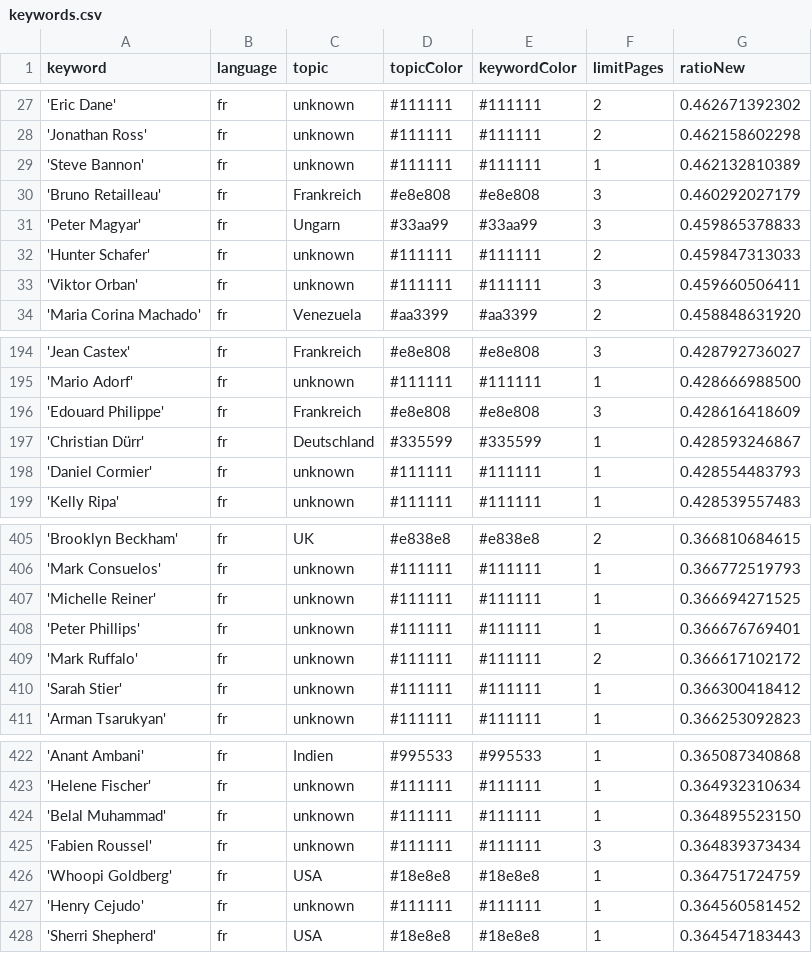
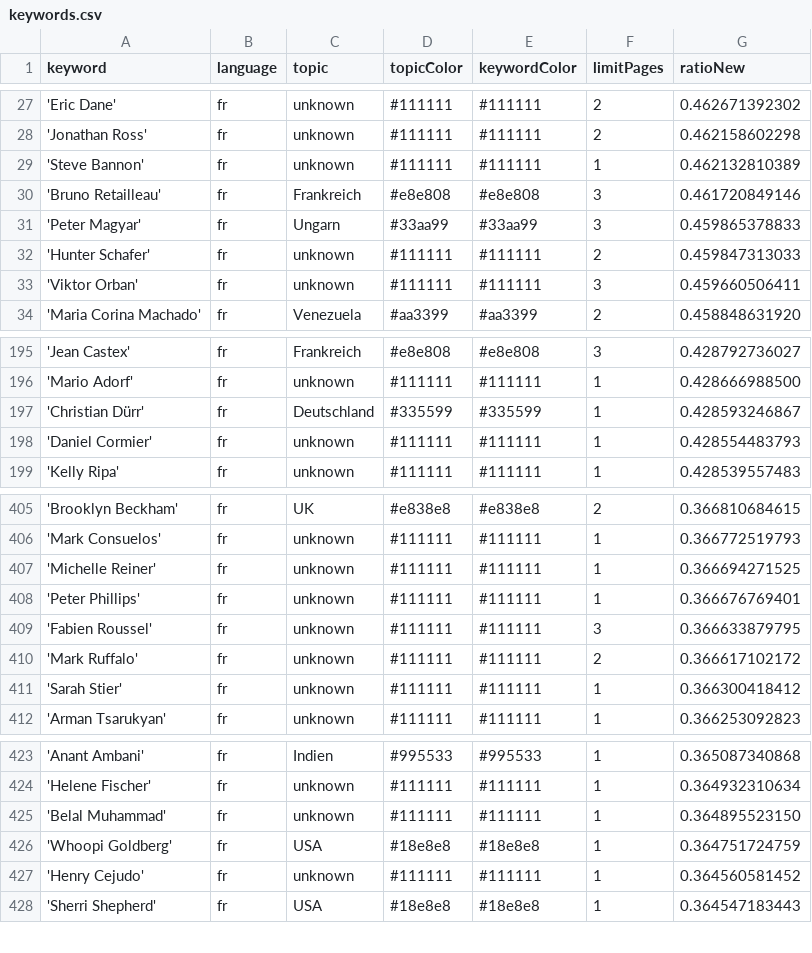
Before and after one commit to JoPhi24-news/gensChuchoter, a CSV file: keywords.csv, drawn as a sheet; only a part is shown, gaps mark what is left out; the diff covers the shown part only.

```diff
--- a/keywords.csv
+++ b/keywords.csv
@@ -29,3 +29,3 @@ keyword,language,topic,topicColor,keywordColor,limitPages,ratioNew
 'Steve Bannon',fr,unknown,#111111,#111111,1,0.462132810389
-'Bruno Retailleau',fr,Frankreich,#e8e808,#e8e808,3,0.460292027179
+'Bruno Retailleau',fr,Frankreich,#e8e808,#e8e808,3,0.461720849146
 'Peter Magyar',fr,Ungarn,#33aa99,#33aa99,3,0.459865378833
@@ -195,3 +196,2 @@ keyword,language,topic,topicColor,keywordColor,limitPages,ratioNew
 'Mario Adorf',fr,unknown,#111111,#111111,1,0.428666988500
-'Edouard Philippe',fr,Frankreich,#e8e808,#e8e808,3,0.428616418609
 'Christian Dürr',fr,Deutschland,#335599,#335599,1,0.428593246867
@@ -408,2 +408,3 @@ keyword,language,topic,topicColor,keywordColor,limitPages,ratioNew
 'Peter Phillips',fr,unknown,#111111,#111111,1,0.366676769401
+'Fabien Roussel',fr,unknown,#111111,#111111,3,0.366633879795
 'Mark Ruffalo',fr,unknown,#111111,#111111,2,0.366617102172
@@ -424,3 +425,2 @@ keyword,language,topic,topicColor,keywordColor,limitPages,ratioNew
 'Belal Muhammad',fr,unknown,#111111,#111111,1,0.364895523150
-'Fabien Roussel',fr,unknown,#111111,#111111,3,0.364839373434
 'Whoopi Goldberg',fr,USA,#18e8e8,#18e8e8,1,0.364751724759
```
Also changed, not shown: 5 added rows, 4 removed rows and 4 edited cells elsewhere in this file, 2 other files.
